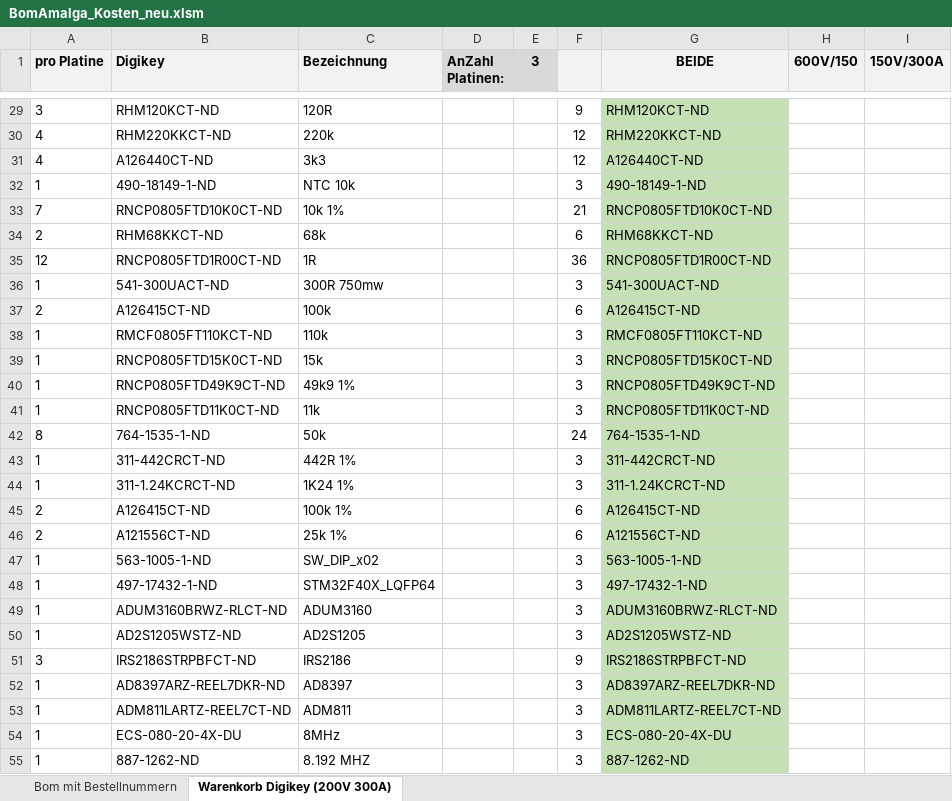
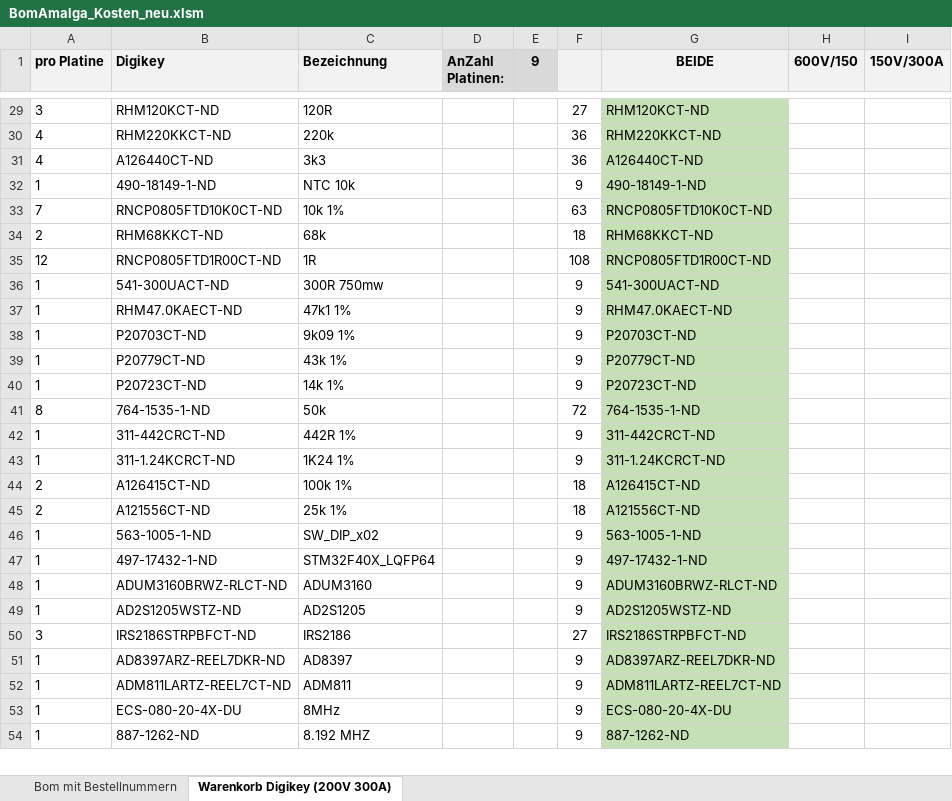
Before and after one commit to Thor368/HSWR, an Excel workbook: BomAmalga_Kosten_neu.xlsm, sheet Warenkorb Digikey (200V 300A), drawn as a sheet; only a part is shown, gaps mark what is left out; values as stored, in another font and other column widths than the file's, no borders; charts and pictures not drawn; removed rows and columns are numbered as before the commit, all else as after; the diff covers the shown part only; the diff names each change by its address in the sheet, - before the commit and + after, or states it on an @@ line.

Commit message:
-updated BomAmalga -added "Warenkorb HV Bestückung.txt"

```diff
--- a/BomAmalga_Kosten_neu.xlsm (sheet Warenkorb Digikey (200V 300A))
+++ b/BomAmalga_Kosten_neu.xlsm (sheet Warenkorb Digikey (200V 300A))
-E1: 3
+E1: 9
-F29: 9
+F29: 27
-F30:F31: 12
+F30:F31: 36
-F32: 3
+F32: 9
-F33: 21
+F33: 63
-F34: 6
+F34: 18
-F35: 36
+F35: 108
-F36: 3
+F36: 9
-row 37: 2 | A126415CT-ND | 100k |  |  | 6 | A126415CT-ND
-row 38: 1 | RMCF0805FT110KCT-ND | 110k |  |  | 3 | RMCF0805FT110KCT-ND
-row 39: 1 | RNCP0805FTD15K0CT-ND | 15k |  |  | 3 | RNCP0805FTD15K0CT-ND
-row 40: 1 | RNCP0805FTD49K9CT-ND | 49k9 1% |  |  | 3 | RNCP0805FTD49K9CT-ND
-row 41: 1 | RNCP0805FTD11K0CT-ND | 11k |  |  | 3 | RNCP0805FTD11K0CT-ND
+row 37: 1 | RHM47.0KAECT-ND | 47k1 1% |  |  | 9 | RHM47.0KAECT-ND
+row 38: 1 | P20703CT-ND | 9k09 1% |  |  | 9 | P20703CT-ND
+row 39: 1 | P20779CT-ND | 43k 1% |  |  | 9 | P20779CT-ND
+row 40: 1 | P20723CT-ND | 14k 1% |  |  | 9 | P20723CT-ND
-F41: 24
+F41: 72
-F42:F43: 3
+F42:F43: 9
-F44:F45: 6
+F44:F45: 18
-F46:F49: 3
+F46:F49: 9
-F50: 9
+F50: 27
-F51:F54: 3
+F51:F54: 9
```
Also changed, not shown: 36 edited cells elsewhere in this sheet, sheet Bom mit Bestellnummern, formulas that keep their value, charts or pictures, 3 other files.
